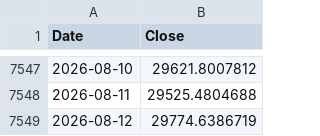
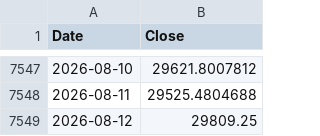
Before and after one commit to rkarim25/Guarded-levered-SP, a CSV file: ndx_daily.csv, drawn as a sheet; only a part is shown, gaps mark what is left out.

```diff
--- a/ndx_daily.csv
+++ b/ndx_daily.csv
@@ -7548,2 +7548,2 @@ Date,Close
 2026-08-11,29525.4804688
-2026-08-12,29774.6386719
+2026-08-12,29809.25
```
Also changed, not shown: gold_daily.csv, msci_em_daily.csv, 13 other files.
